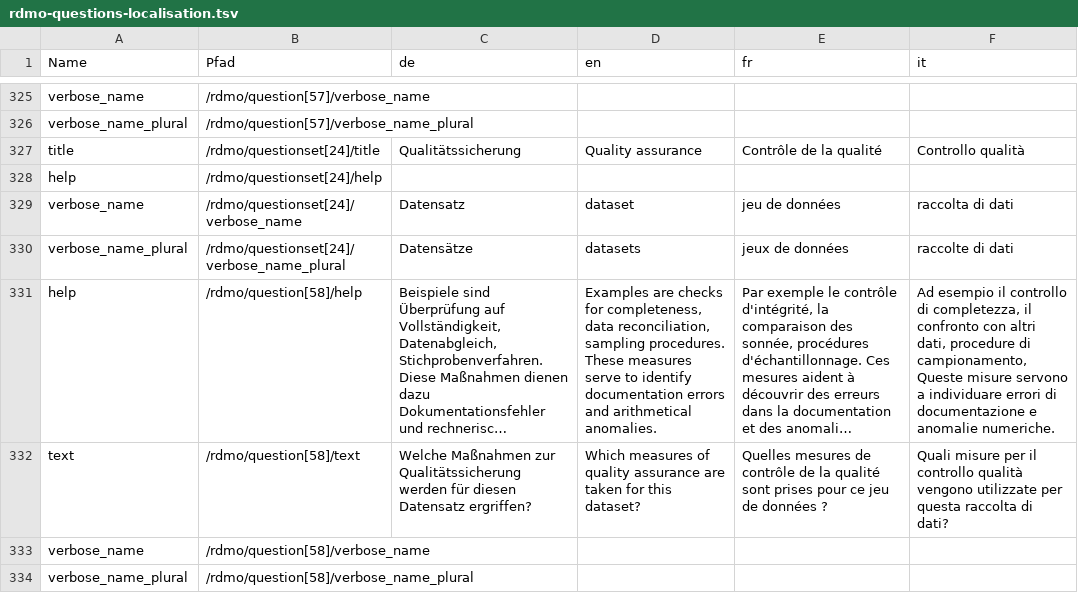
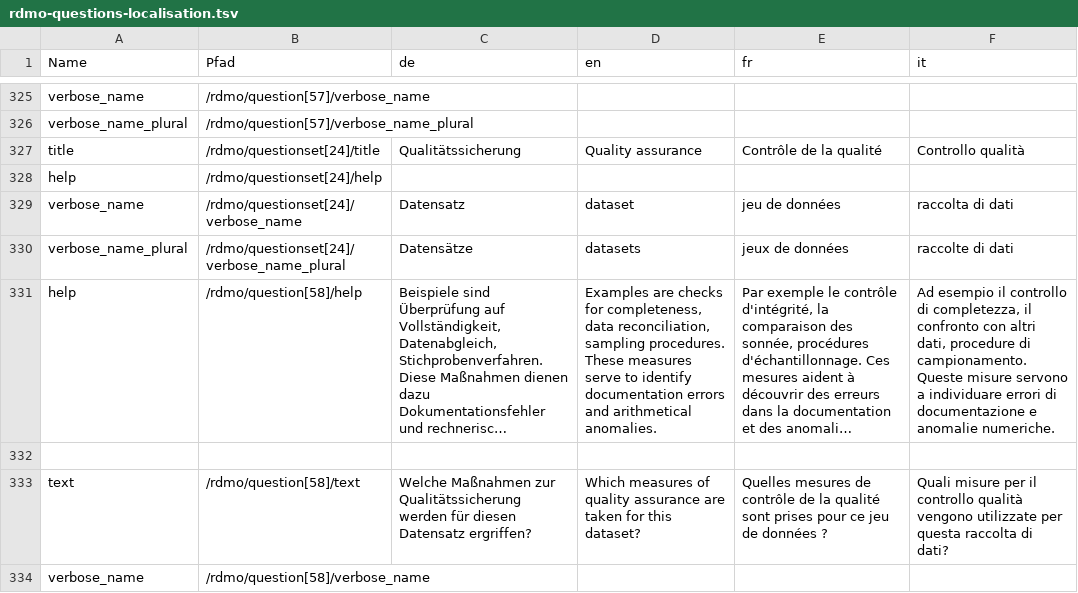
Before and after one commit to rdmorganiser/rdmo-catalog, a TSV file: localisation/rdmo-questions-localisation.tsv, drawn as a sheet; only a part is shown, gaps mark what is left out; the shorter side is filled out with more unchanged rows; long unchanged cells end in …; the diff names each change by its address in the sheet, - before the commit and + after, or states it on an @@ line.

Commit message:
correction by Dario
Co-authored-by: Dario Pilori <d.pilori@inrim.it>

```diff
--- a/localisation/rdmo-questions-localisation.tsv
+++ b/localisation/rdmo-questions-localisation.tsv
-F331 (it): …procedure di campionamento, Queste misure…
+F331 (it): …procedure di campionamento. Queste misure…
+row 332: (empty)
```
